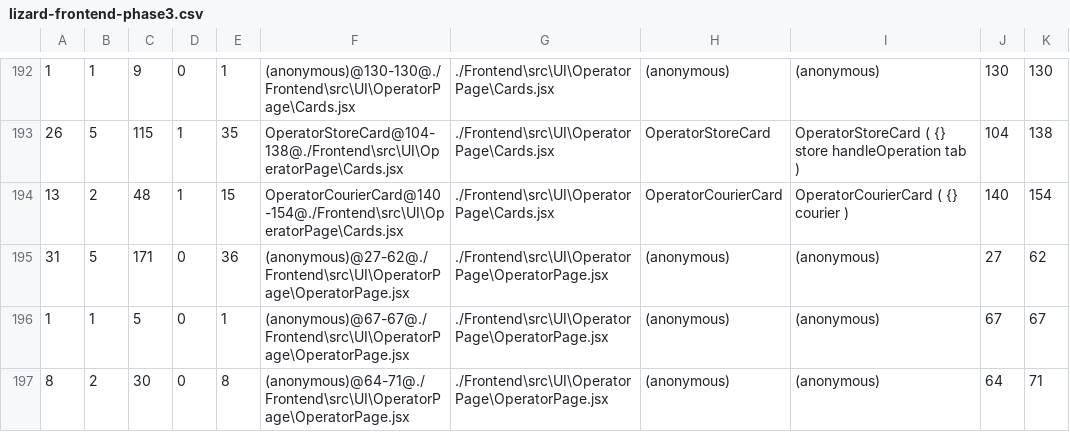
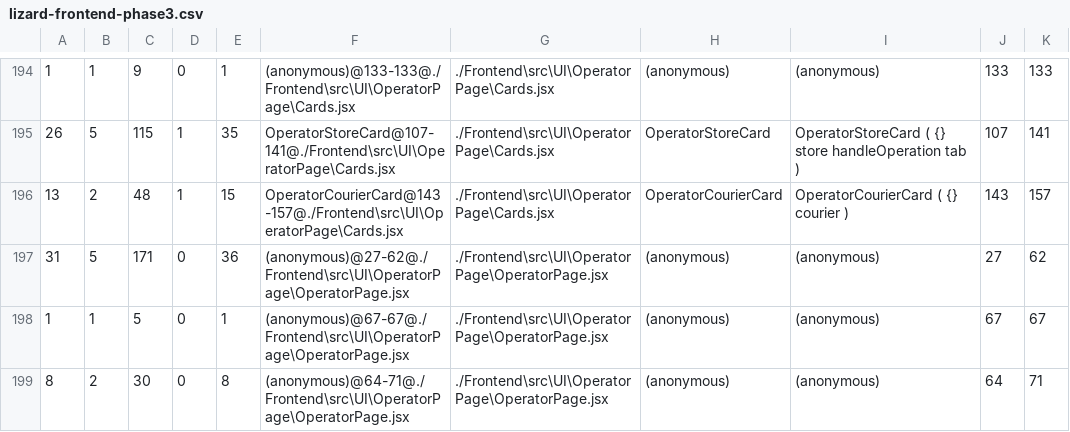
Before and after one commit to blondedzero/Init-to-Win-It_SOEN-343-HI_MTL-Eats-Project_F26, a CSV file: Documentation/metrics/phase3/lizard-frontend-phase3.csv, drawn as a sheet; only a part is shown, gaps mark what is left out; the diff covers the shown part only.

```diff
--- a/Documentation/metrics/phase3/lizard-frontend-phase3.csv
+++ b/Documentation/metrics/phase3/lizard-frontend-phase3.csv
@@ -192,4 +194,4 @@
-1,1,9,0,1,"(anonymous)@130-130@./Frontend\src\UI\OperatorPage\Cards.jsx","./Frontend\src\UI\OperatorPage\Cards.jsx","(anonymous)","(anonymous)",130,130
-26,5,115,1,35,"OperatorStoreCard@104-138@./Frontend\src\UI\OperatorPage\Cards.jsx","./Frontend\src\UI\OperatorPage\Cards.jsx","OperatorStoreCard","OperatorStoreCard ( {} store handleOperation tab )",104,138
-13,2,48,1,15,"OperatorCourierCard@140-154@./Frontend\src\UI\OperatorPage\Cards.jsx","./Frontend\src\UI\OperatorPage\Cards.jsx","OperatorCourierCard","OperatorCourierCard ( {} courier )",140,154
+1,1,9,0,1,"(anonymous)@133-133@./Frontend\src\UI\OperatorPage\Cards.jsx","./Frontend\src\UI\OperatorPage\Cards.jsx","(anonymous)","(anonymous)",133,133
+26,5,115,1,35,"OperatorStoreCard@107-141@./Frontend\src\UI\OperatorPage\Cards.jsx","./Frontend\src\UI\OperatorPage\Cards.jsx","OperatorStoreCard","OperatorStoreCard ( {} store handleOperation tab )",107,141
+13,2,48,1,15,"OperatorCourierCard@143-157@./Frontend\src\UI\OperatorPage\Cards.jsx","./Frontend\src\UI\OperatorPage\Cards.jsx","OperatorCourierCard","OperatorCourierCard ( {} courier )",143,157
 31,5,171,0,36,"(anonymous)@27-62@./Frontend\src\UI\OperatorPage\OperatorPage.jsx","./Frontend\src\UI\OperatorPage\OperatorPage.jsx","(anonymous)","(anonymous)",27,62
```
Also changed, not shown: 2 added rows and 63 edited cells elsewhere in this file, 1 other file.
